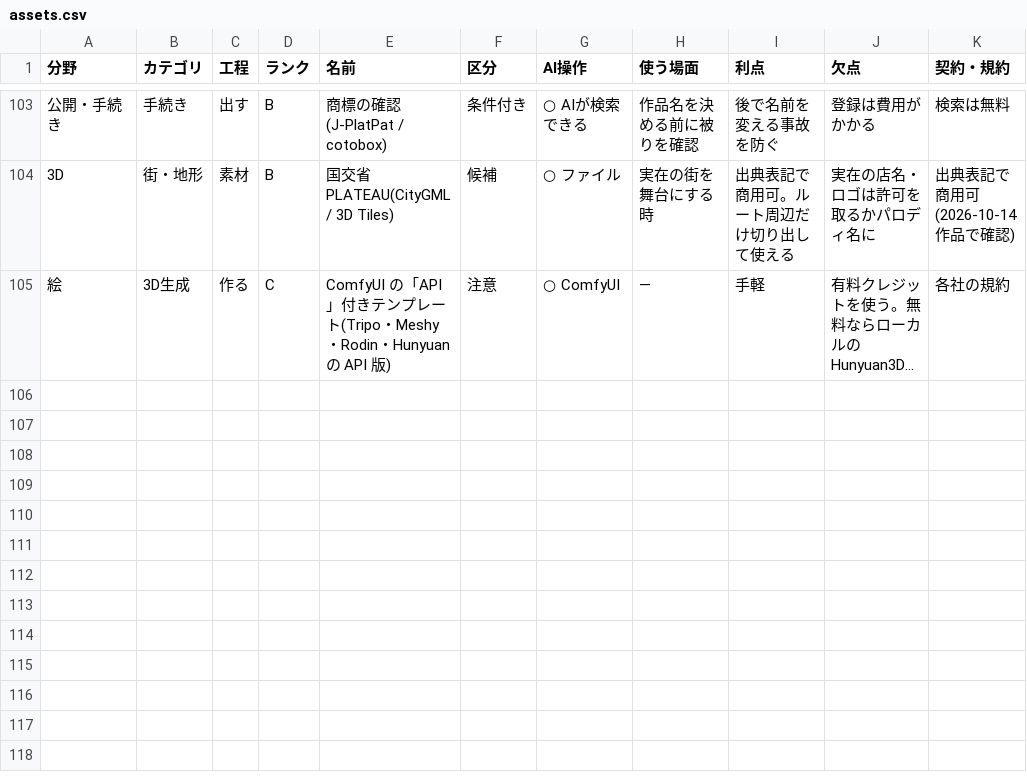
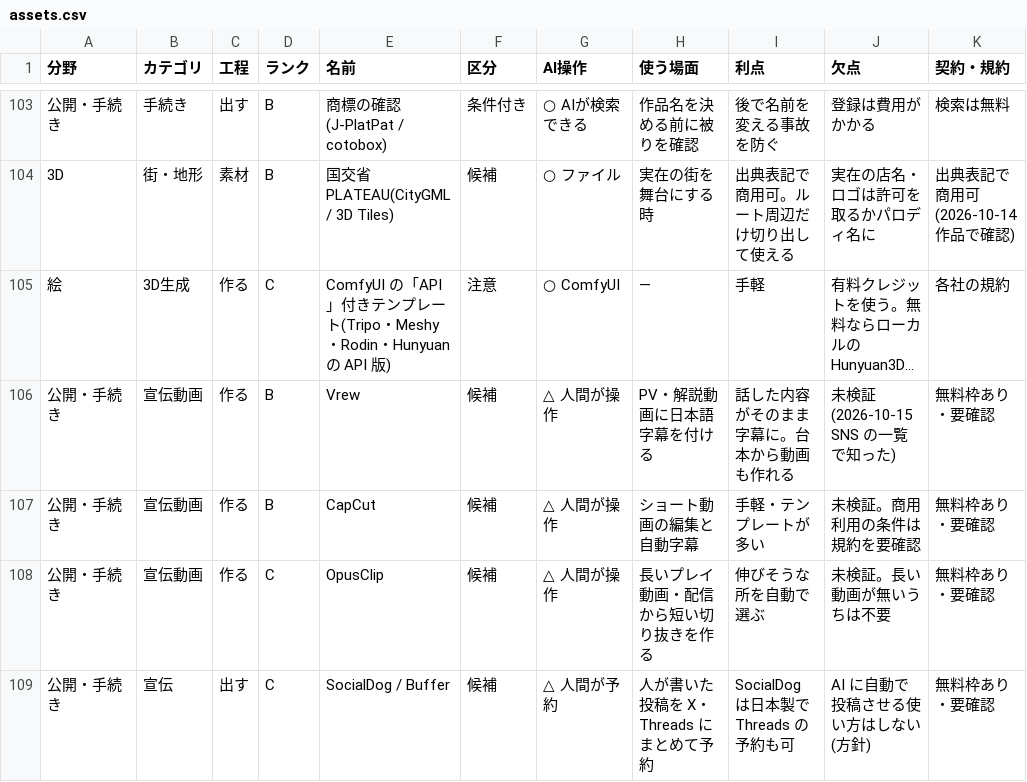
Before and after one commit to mukkii-game/Perfect_Dev_Environment, a CSV file: knowledge/tables/assets.csv, drawn as a sheet; only a part is shown, gaps mark what is left out; long unchanged cells end in …; the diff names each change by its address in the sheet, - before the commit and + after, or states it on an @@ line.

```diff
--- a/knowledge/tables/assets.csv
+++ b/knowledge/tables/assets.csv
+row 106: 公開・手続き | 宣伝動画 | 作る | B | Vrew | 候補 | △ 人間が操作 | PV・解説動画に日本語字幕を付ける | 話した内容がそのまま字幕に。台本から動画も作れる | 未検証(2026-10-15 SNS の一覧で知った) | 無料枠あり・要確認
+row 107: 公開・手続き | 宣伝動画 | 作る | B | CapCut | 候補 | △ 人間が操作 | ショート動画の編集と自動字幕 | 手軽・テンプレートが多い | 未検証。商用利用の条件は規約を要確認 | 無料枠あり・要確認
+row 108: 公開・手続き | 宣伝動画 | 作る | C | OpusClip | 候補 | △ 人間が操作 | 長いプレイ動画・配信から短い切り抜きを作る | 伸びそうな所を自動で選ぶ | 未検証。長い動画が無いうちは不要 | 無料枠あり・要確認
+row 109: 公開・手続き | 宣伝 | 出す | C | SocialDog / Buffer | 候補 | △ 人間が予約 | 人が書いた投稿を X・Threads にまとめて予約 | SocialDog は日本製で Threads の予約も可 | AI に自動で投稿させる使い方はしない(方針) | 無料枠あり・要確認
```
